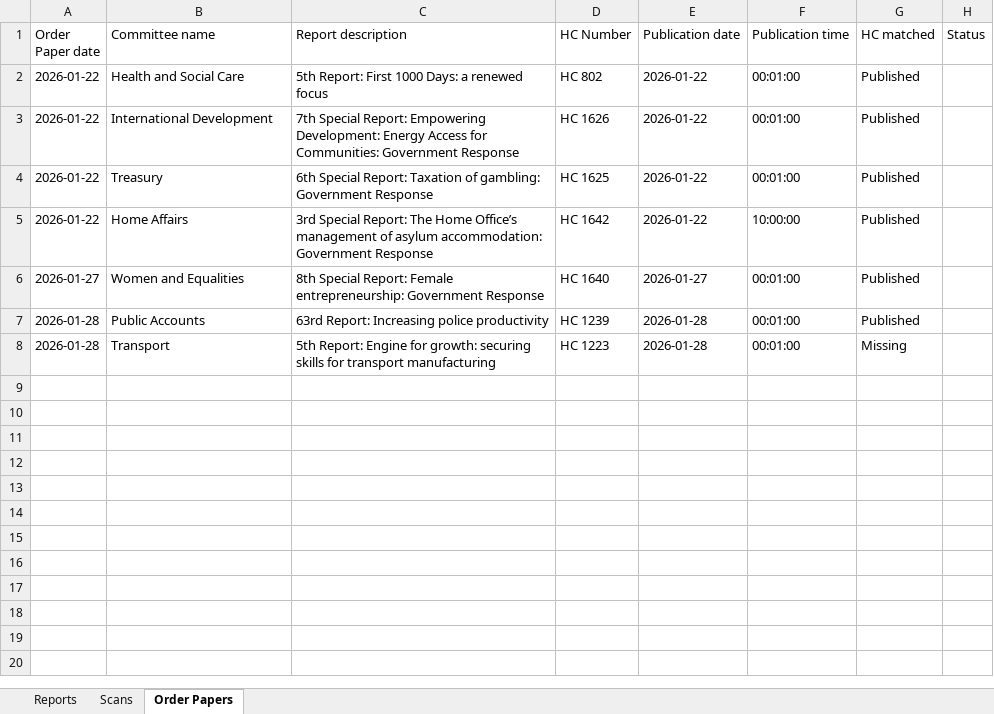
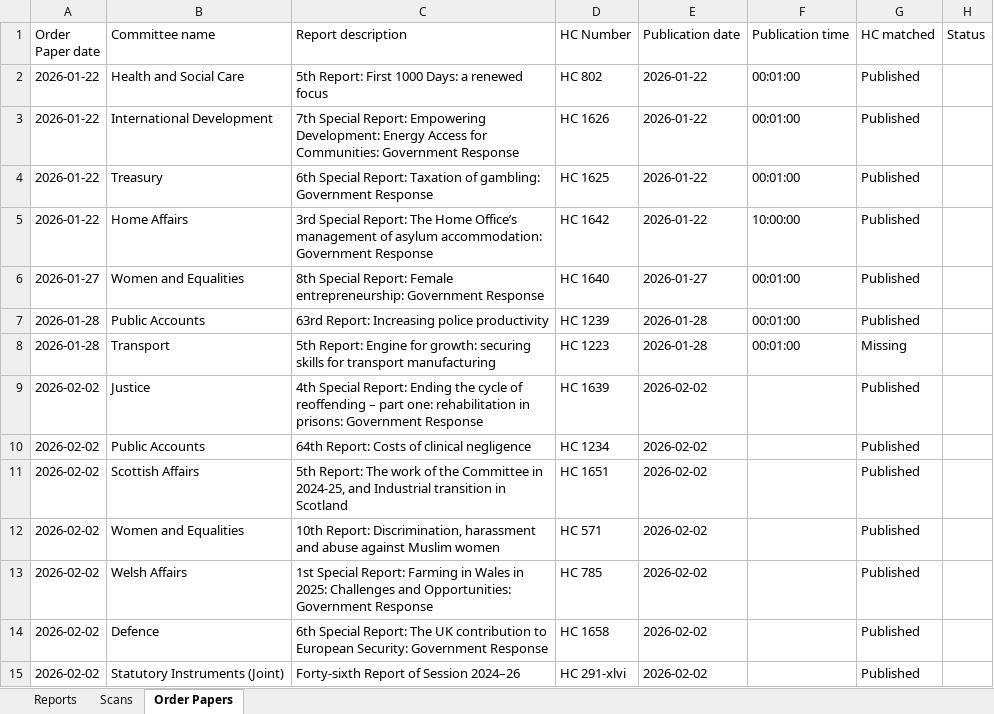
Before and after one commit to James-N-Bowman/ReportPublicationChecker, an Excel workbook: parliament_data.xlsx, sheet Order Papers, drawn as a sheet; values as stored, in another font and other column widths than the file's, no borders; table styles not drawn; the diff names each change by its address in the sheet, - before the commit and + after, or states it on an @@ line.

```diff
--- a/parliament_data.xlsx (sheet Order Papers)
+++ b/parliament_data.xlsx (sheet Order Papers)
+row 9: 2026-02-02 | Justice | 4th Special Report: Ending the cycle of reoffending – part one: rehabilitation in prisons: Government Response | HC 1639 | 2026-02-02 |  | Published
+row 10: 2026-02-02 | Public Accounts | 64th Report: Costs of clinical negligence | HC 1234 | 2026-02-02 |  | Published
+row 11: 2026-02-02 | Scottish Affairs | 5th Report: The work of the Committee in 2024-25, and Industrial transition in Scotland | HC 1651 | 2026-02-02 |  | Published
+row 12: 2026-02-02 | Women and Equalities | 10th Report: Discrimination, harassment and abuse against Muslim women | HC 571 | 2026-02-02 |  | Published
+row 13: 2026-02-02 | Welsh Affairs | 1st Special Report: Farming in Wales in 2025: Challenges and Opportunities: Government Response | HC 785 | 2026-02-02 |  | Published
+row 14: 2026-02-02 | Defence | 6th Special Report: The UK contribution to European Security: Government Response | HC 1658 | 2026-02-02 |  | Published
+row 15: 2026-02-02 | Statutory Instruments (Joint) | Forty-sixth Report of Session 2024–26 | HC 291-xlvi | 2026-02-02 |  | Published
```
Also changed, not shown: sheet Scans, 1 other file.
